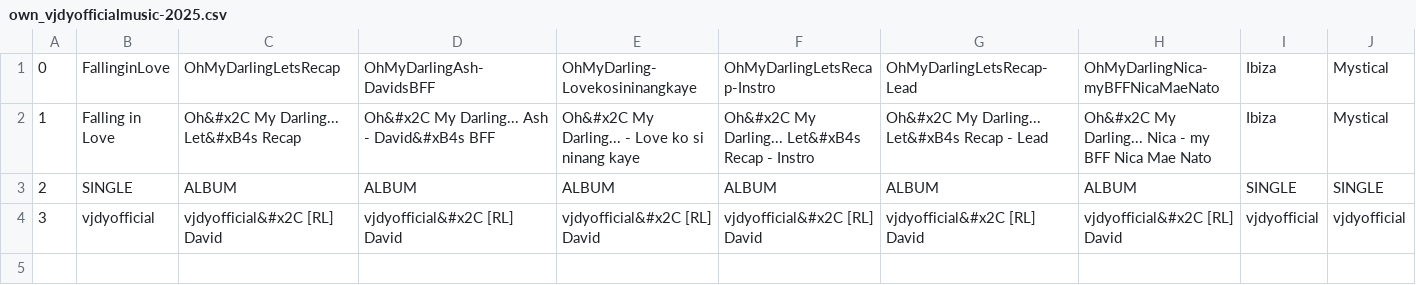
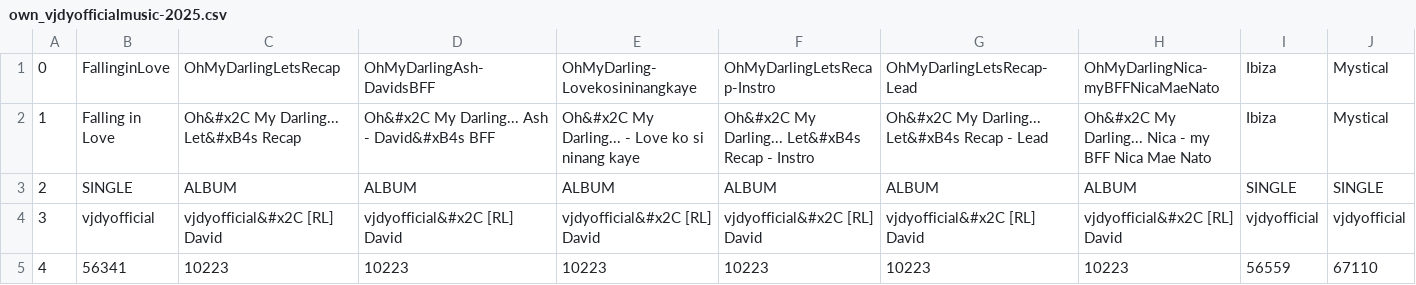
Before and after one commit to vjdyofficial/MusicStore, a CSV file: ContentLists/own_vjdyofficialmusic-2025.csv, drawn as a sheet; only a part is shown; rows hold the shown columns only; the diff names each change by its address in the sheet, - before the commit and + after, or states it on an @@ line.

Commit message:
server update

```diff
--- a/ContentLists/own_vjdyofficialmusic-2025.csv
+++ b/ContentLists/own_vjdyofficialmusic-2025.csv
+row 5: 4 | 56341 | 10223 | 10223 | 10223 | 10223 | 10223 | 10223 | 56559 | 67110
```
